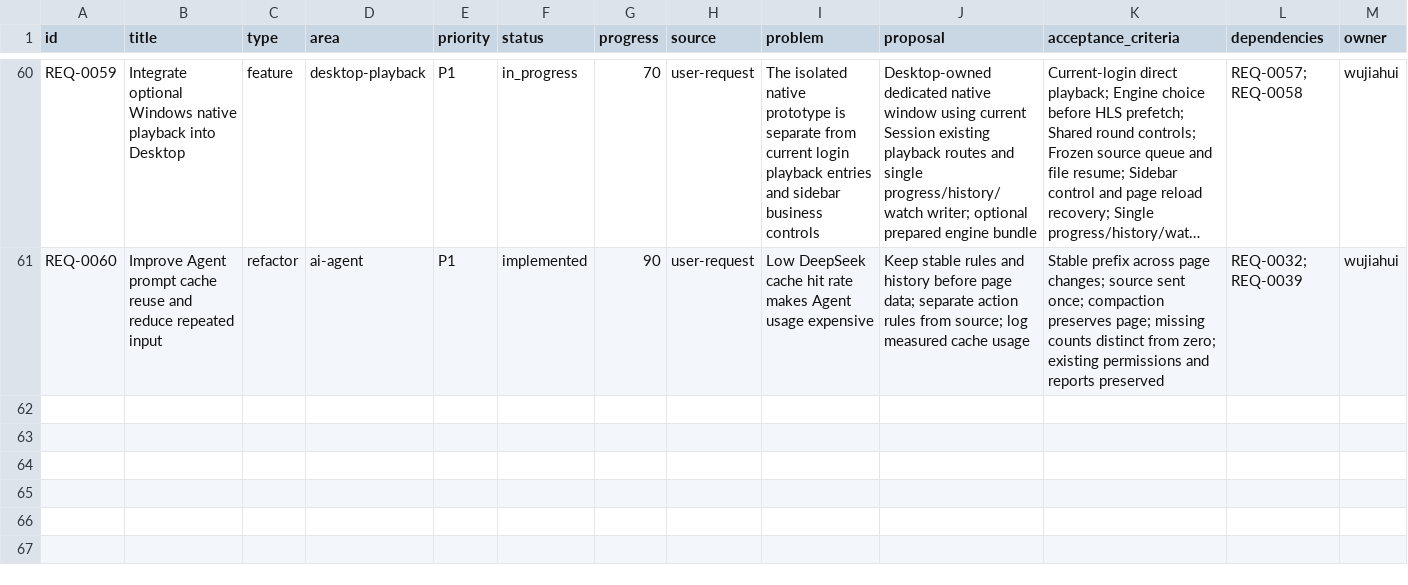
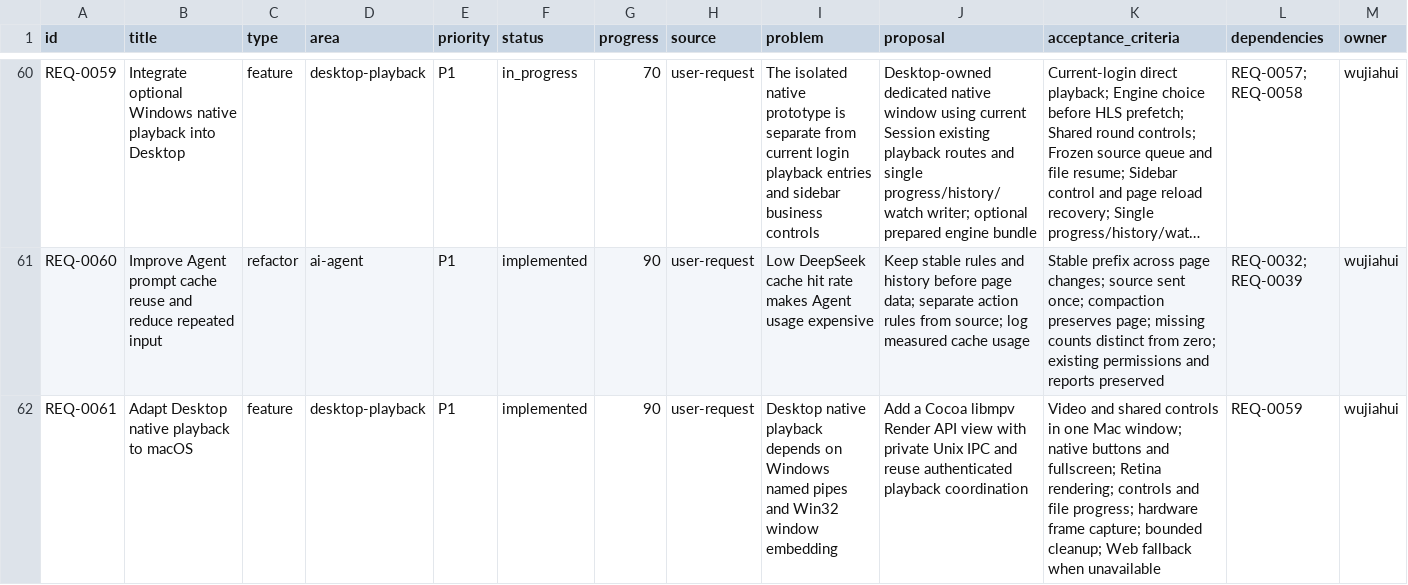
Before and after one commit to yepHiu/Curated, a CSV file: docs/prd/requirements.csv, drawn as a sheet; only a part is shown, gaps mark what is left out; long unchanged cells end in …; rows hold the shown columns only; the diff names each change by its address in the sheet, - before the commit and + after, or states it on an @@ line.

Commit message:
feat(desktop): adapt native playback to macOS

```diff
--- a/docs/prd/requirements.csv
+++ b/docs/prd/requirements.csv
+row 62: REQ-0061 | Adapt Desktop native playback to macOS | feature | desktop-playback | P1 | implemented | 90 | user-request | Desktop native playback depends on Windows named pipes and Win32 window embedding | Add a Cocoa libmpv Render API view with private Unix IPC and reuse authenticated playback coordination | Video and shared controls in one Mac window; native buttons and fullscreen; Retina rendering; controls and file progress; hardware frame capture; bounded cleanup; Web fallback when unavailable | REQ-0059 | wujiahui
```
Also changed, not shown: 33 other files.
